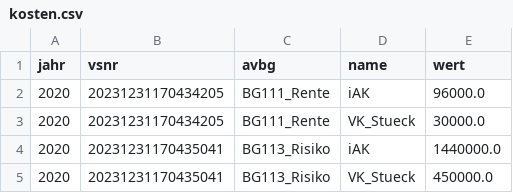
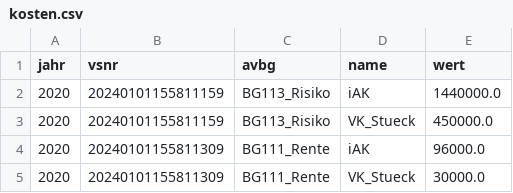
Before and after one commit to KaMusialik/MeinSpiel, a CSV file: Dateien/kosten.csv, drawn as a sheet.

```diff
--- a/Dateien/kosten.csv
+++ b/Dateien/kosten.csv
@@ -1,5 +1,5 @@
 jahr;vsnr;avbg;name;wert
-2020;20231231170434205; BG111_Rente;iAK;96000.0
-2020;20231231170434205; BG111_Rente;VK_Stueck;30000.0
-2020;20231231170435041; BG113_Risiko;iAK;1440000.0
-2020;20231231170435041; BG113_Risiko;VK_Stueck;450000.0
+2020;20240101155811159; BG113_Risiko;iAK;1440000.0
+2020;20240101155811159; BG113_Risiko;VK_Stueck;450000.0
+2020;20240101155811309; BG111_Rente;iAK;96000.0
+2020;20240101155811309; BG111_Rente;VK_Stueck;30000.0
```
Also changed, not shown: Dateien/bilanz.csv, Dateien/ka_renten.csv, 19 other files.
